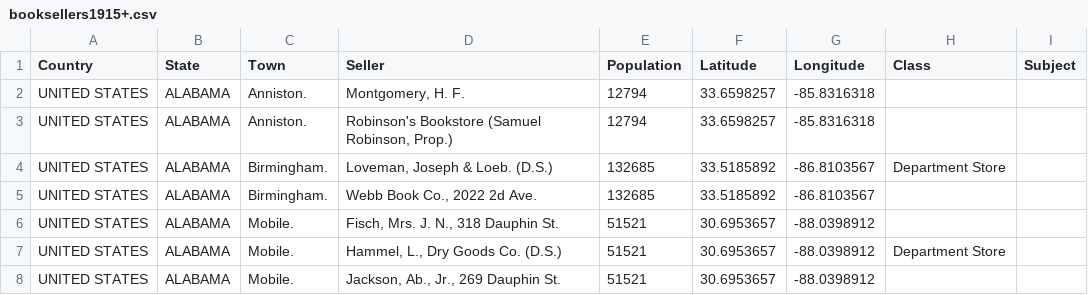
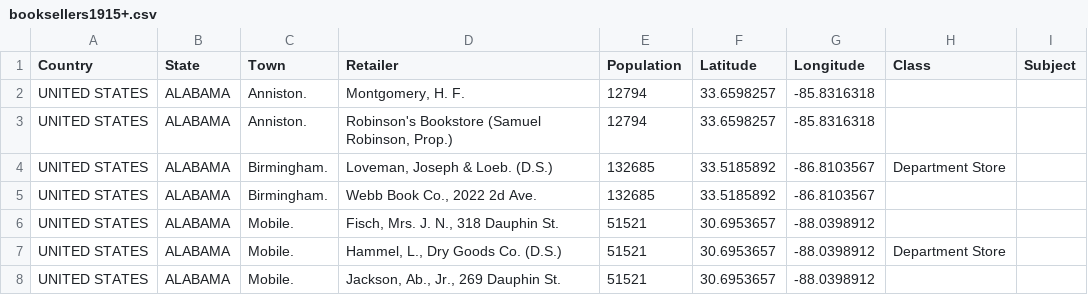
Before and after one commit to azleslie/azleslie.github.io, a CSV file: booksellers1915+.csv, drawn as a sheet; only a part is shown.

Commit message:
added 1925 bookseller directory

```diff
--- a/booksellers1915+.csv
+++ b/booksellers1915+.csv
@@ -1,2 +1,2 @@
-Country,State,Town,Seller,Population,Latitude,Longitude,Class,Subject
+Country,State,Town,Retailer,Population,Latitude,Longitude,Class,Subject
 UNITED STATES,ALABAMA,Anniston.,"Montgomery, H. F.",12794,33.6598257,-85.8316318,,
```
Also changed, not shown: 14 other files.
